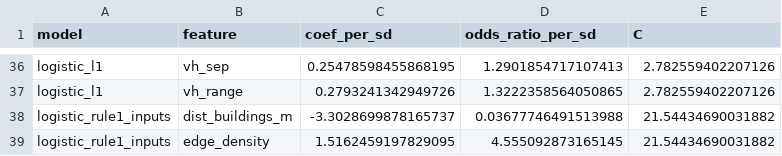
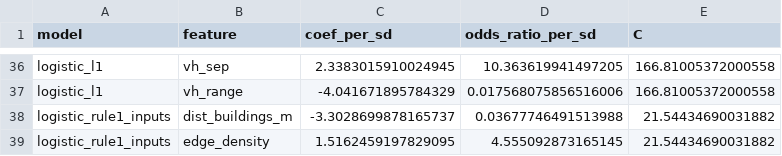
Before and after one commit to marcvoolpe/JBG060_ZHL_2026, a CSV file: cropland/results/logistic_coefficients.csv, drawn as a sheet; only a part is shown, gaps mark what is left out; the diff covers the shown part only; the diff names each change by its address in the sheet, - before the commit and + after, or states it on an @@ line.

```diff
--- a/cropland/results/logistic_coefficients.csv
+++ b/cropland/results/logistic_coefficients.csv
-C36 (coef_per_sd): 0.25478598455868195
+C36 (coef_per_sd): 2.3383015910024945
-D36 (odds_ratio_per_sd): 1.2901854717107413
+D36 (odds_ratio_per_sd): 10.363619941497205
-E36:E37 (C): 2.782559402207126
+E36:E37 (C): 166.81005372000558
-C37 (coef_per_sd): 0.2793241342949726
+C37 (coef_per_sd): -4.041671895784329
-D37 (odds_ratio_per_sd): 1.3222358564050865
+D37 (odds_ratio_per_sd): 0.017568075856516006
```
Also changed, not shown: 46 edited cells elsewhere in this file, cropland/results/model_cv.csv, deliverables/cropland_report/tables/models_cv_vs_test.csv, 22 other files.
